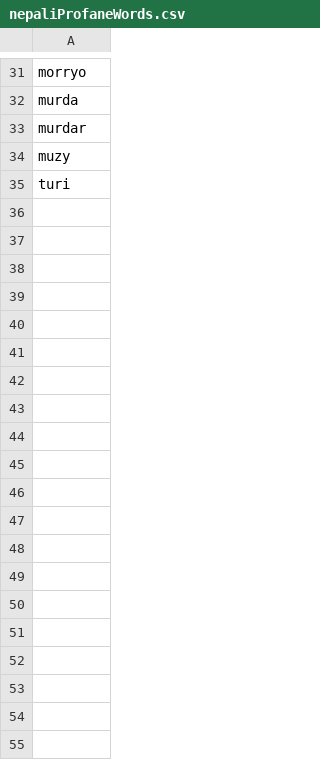
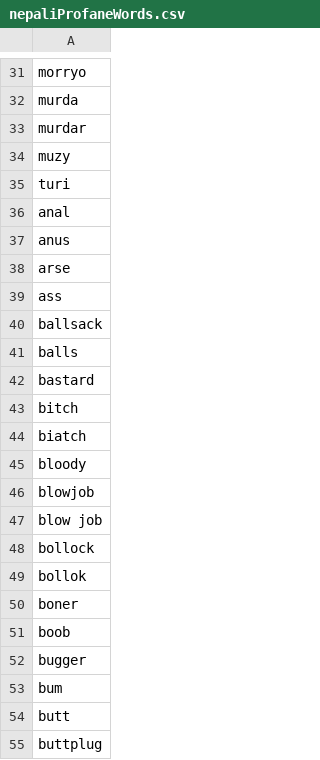
Before and after one commit to bajrasushant/maitighar, a CSV file: maitighar-backend/datas/nepaliProfaneWords.csv, drawn as a sheet; only a part is shown, gaps mark what is left out; the diff covers the shown part only.

Commit message:
Add additional profane words and integrate csv-parser for improved filtering

```diff
--- a/maitighar-backend/datas/nepaliProfaneWords.csv
+++ b/maitighar-backend/datas/nepaliProfaneWords.csv
@@ -35 +35,21 @@ muzy
 turi
+anal
+anus
+arse
+ass
+ballsack
+balls
+bastard
+bitch
+biatch
+bloody
+blowjob
+blow job
+bollock
+bollok
+boner
+boob
+bugger
+bum
+butt
+buttplug
```
Also changed, not shown: 48 added rows elsewhere in this file, 3 other files.
